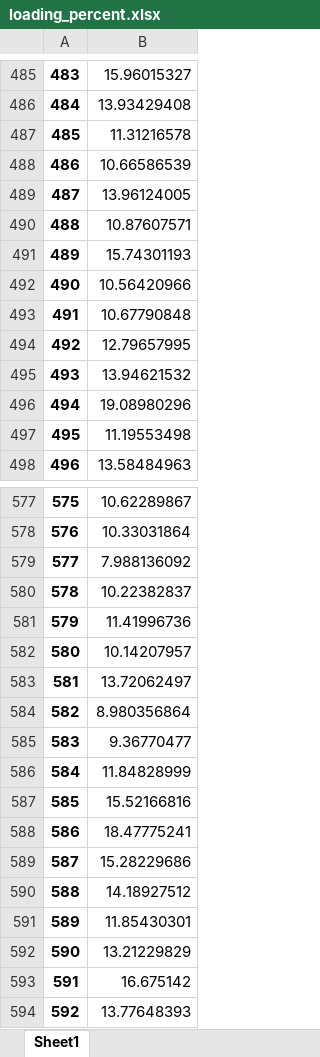
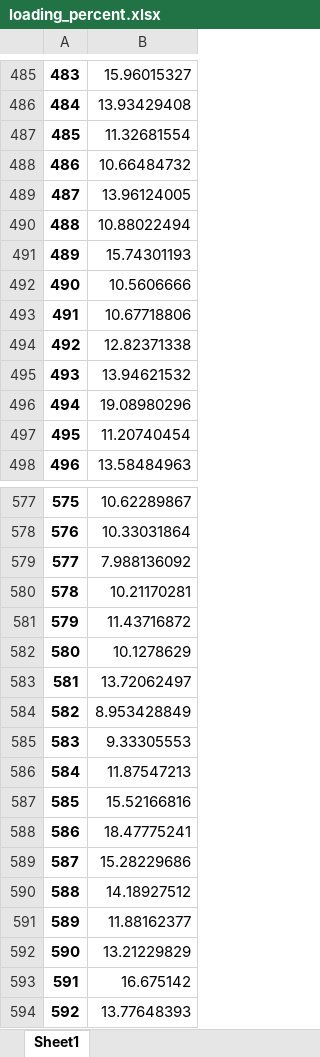
Before and after one commit to flohirschmann8/software_lab_pandapower_2023_2024, an Excel workbook: exercises/dennis/exercise_4/Task_4_grid_results/res_line/loading_percent.xlsx, sheet Sheet1, drawn as a sheet; only a part is shown, gaps mark what is left out; values as stored, in another font and other column widths than the file's, no borders; the diff covers the shown part only; the diff names each change by its address in the sheet, - before the commit and + after, or states it on an @@ line.

```diff
--- a/exercises/dennis/exercise_4/Task_4_grid_results/res_line/loading_percent.xlsx (sheet Sheet1)
+++ b/exercises/dennis/exercise_4/Task_4_grid_results/res_line/loading_percent.xlsx (sheet Sheet1)
-B487: 11.31216578
+B487: 11.32681554
-B488: 10.66586539
+B488: 10.66484732
-B490: 10.87607571
+B490: 10.88022494
-B492: 10.56420966
+B492: 10.5606666
-B493: 10.67790848
+B493: 10.67718806
-B494: 12.79657995
+B494: 12.82371338
-B497: 11.19553498
+B497: 11.20740454
-B580: 10.22382837
+B580: 10.21170281
-B581: 11.41996736
+B581: 11.43716872
-B582: 10.14207957
+B582: 10.1278629
-B584: 8.980356864
+B584: 8.953428849
-B585: 9.36770477
+B585: 9.33305553
-B586: 11.84828999
+B586: 11.87547213
-B591: 11.85430301
+B591: 11.88162377
```
Also changed, not shown: 52 edited cells elsewhere in this sheet, exercises/dennis/exercise_4/Task_4_grid_results/res_bus/vm_pu.xlsx, exercises/dennis/exercise_4/Task_4_subgrid_results/res_bus/vm_pu.xlsx, 8 other files.
